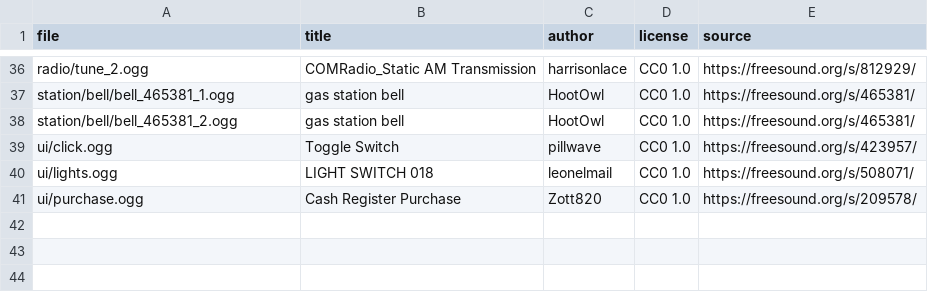
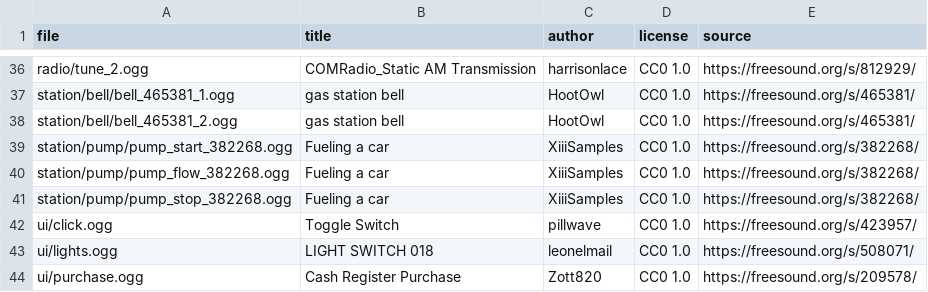
Before and after one commit to streetcorsamods/street-corsa, a CSV file: Street Corsa/Content/streetcorsa/sfx/credits.csv, drawn as a sheet; only a part is shown, gaps mark what is left out; the diff names each change by its address in the sheet, - before the commit and + after, or states it on an @@ line.

```diff
--- a/Street Corsa/Content/streetcorsa/sfx/credits.csv
+++ b/Street Corsa/Content/streetcorsa/sfx/credits.csv
+row 39: station/pump/pump_start_382268.ogg | Fueling a car | XiiiSamples | CC0 1.0 | https://freesound.org/s/382268/
+row 40: station/pump/pump_flow_382268.ogg | Fueling a car | XiiiSamples | CC0 1.0 | https://freesound.org/s/382268/
+row 41: station/pump/pump_stop_382268.ogg | Fueling a car | XiiiSamples | CC0 1.0 | https://freesound.org/s/382268/
```
Also changed, not shown: 26 other files.
